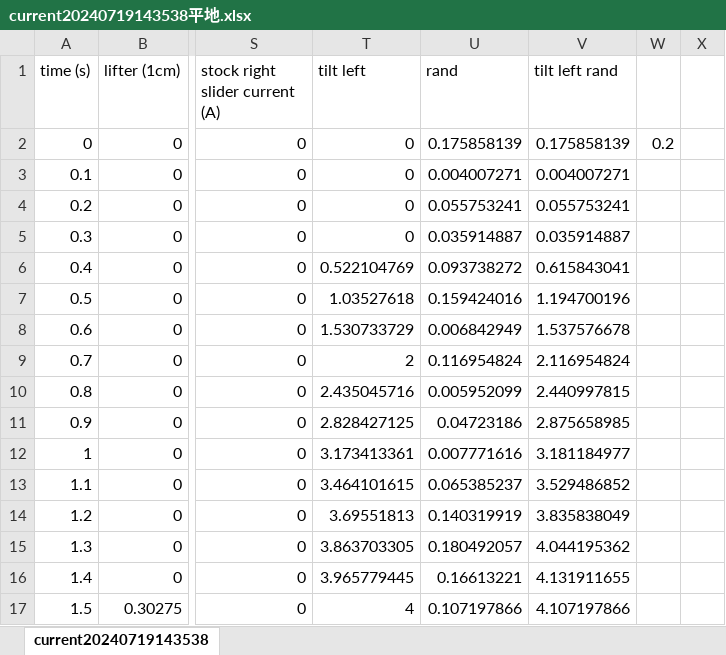
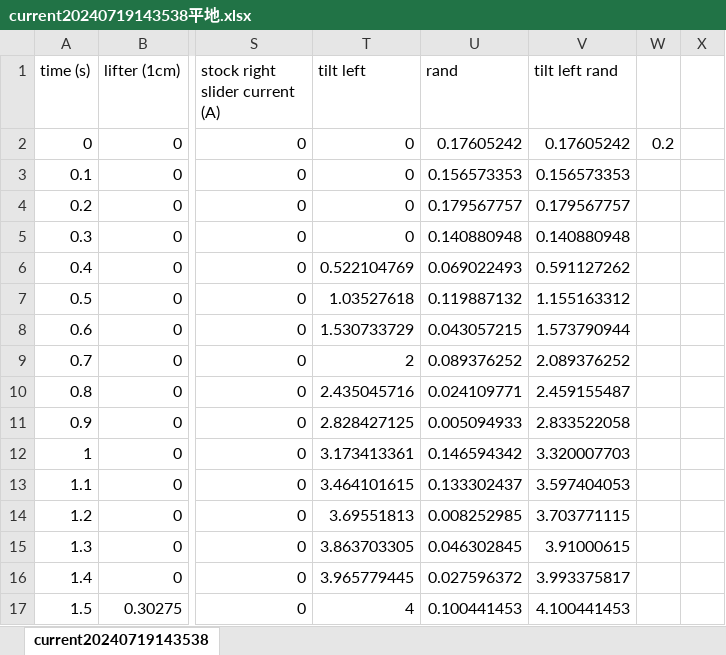
Before and after one commit to Small-Island/VRSJ2024, an Excel workbook: current20240719143538平地.xlsx, sheet current20240719143538, drawn as a sheet; only a part is shown, gaps mark what is left out; values as stored, in another font and other column widths than the file's, no borders; charts and pictures not drawn; the diff covers the shown part only; the diff names each change by its address in the sheet, - before the commit and + after, or states it on an @@ line.

```diff
--- a/current20240719143538平地.xlsx (sheet current20240719143538)
+++ b/current20240719143538平地.xlsx (sheet current20240719143538)
-U2 (rand): 0.175858139
+U2 (rand): 0.17605242
-V2 (tilt left rand): 0.175858139
+V2 (tilt left rand): 0.17605242
-U3 (rand): 0.004007271
+U3 (rand): 0.156573353
-V3 (tilt left rand): 0.004007271
+V3 (tilt left rand): 0.156573353
-U4 (rand): 0.055753241
+U4 (rand): 0.179567757
-V4 (tilt left rand): 0.055753241
+V4 (tilt left rand): 0.179567757
-U5 (rand): 0.035914887
+U5 (rand): 0.140880948
-V5 (tilt left rand): 0.035914887
+V5 (tilt left rand): 0.140880948
-U6 (rand): 0.093738272
+U6 (rand): 0.069022493
-V6 (tilt left rand): 0.615843041
+V6 (tilt left rand): 0.591127262
-U7 (rand): 0.159424016
+U7 (rand): 0.119887132
-V7 (tilt left rand): 1.194700196
+V7 (tilt left rand): 1.155163312
-U8 (rand): 0.006842949
+U8 (rand): 0.043057215
-V8 (tilt left rand): 1.537576678
+V8 (tilt left rand): 1.573790944
-U9 (rand): 0.116954824
+U9 (rand): 0.089376252
-V9 (tilt left rand): 2.116954824
+V9 (tilt left rand): 2.089376252
-U10 (rand): 0.005952099
+U10 (rand): 0.024109771
-V10 (tilt left rand): 2.440997815
+V10 (tilt left rand): 2.459155487
-U11 (rand): 0.04723186
+U11 (rand): 0.005094933
-V11 (tilt left rand): 2.875658985
+V11 (tilt left rand): 2.833522058
-U12 (rand): 0.007771616
+U12 (rand): 0.146594342
-V12 (tilt left rand): 3.181184977
+V12 (tilt left rand): 3.320007703
-U13 (rand): 0.065385237
+U13 (rand): 0.133302437
-V13 (tilt left rand): 3.529486852
+V13 (tilt left rand): 3.597404053
-U14 (rand): 0.140319919
+U14 (rand): 0.008252985
-V14 (tilt left rand): 3.835838049
+V14 (tilt left rand): 3.703771115
-U15 (rand): 0.180492057
+U15 (rand): 0.046302845
-V15 (tilt left rand): 4.044195362
+V15 (tilt left rand): 3.91000615
-U16 (rand): 0.16613221
+U16 (rand): 0.027596372
-V16 (tilt left rand): 4.131911655
+V16 (tilt left rand): 3.993375817
-U17 (rand): 0.107197866
+U17 (rand): 0.100441453
-V17 (tilt left rand): 4.107197866
+V17 (tilt left rand): 4.100441453
```
Also changed, not shown: 464 edited cells elsewhere in this sheet, charts or pictures, current20240719151214ランダム.xlsx, data.xlsx, 16 other files.
